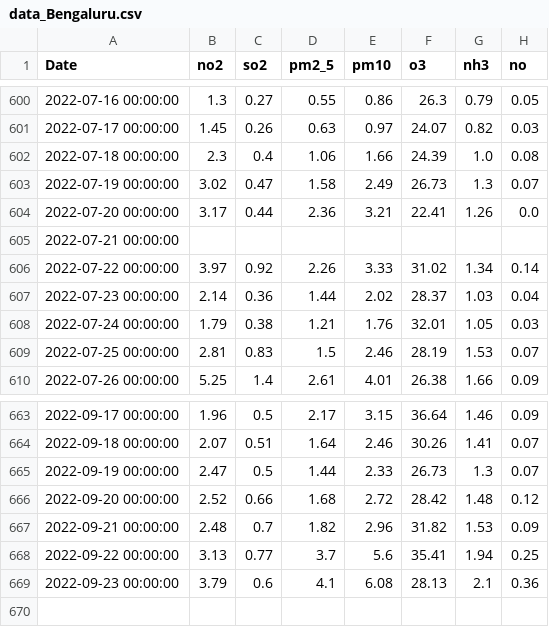
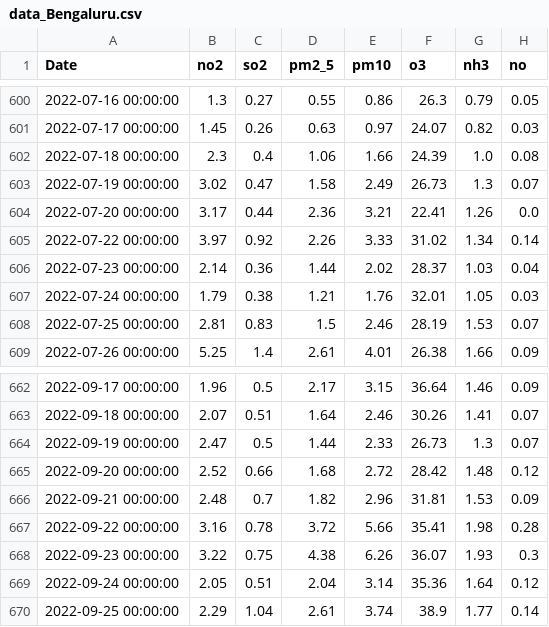
Before and after one commit to sujatha0981/lstm-cl, a CSV file: data/data_Bengaluru.csv, drawn as a sheet; only a part is shown, gaps mark what is left out.

```diff
--- a/data/data_Bengaluru.csv
+++ b/data/data_Bengaluru.csv
@@ -604,3 +604,2 @@ Date,no2,so2,pm2_5,pm10,o3,nh3,no
 2022-07-20 00:00:00,3.17,0.44,2.36,3.21,22.41,1.26,0.0
-2022-07-21 00:00:00,,,,,,,
 2022-07-22 00:00:00,3.97,0.92,2.26,3.33,31.02,1.34,0.14
@@ -666,4 +665,6 @@ Date,no2,so2,pm2_5,pm10,o3,nh3,no
 2022-09-20 00:00:00,2.52,0.66,1.68,2.72,28.42,1.48,0.12
-2022-09-21 00:00:00,2.48,0.7,1.82,2.96,31.82,1.53,0.09
-2022-09-22 00:00:00,3.13,0.77,3.7,5.6,35.41,1.94,0.25
-2022-09-23 00:00:00,3.79,0.6,4.1,6.08,28.13,2.1,0.36
+2022-09-21 00:00:00,2.48,0.7,1.82,2.96,31.81,1.53,0.09
+2022-09-22 00:00:00,3.16,0.78,3.72,5.66,35.41,1.98,0.28
+2022-09-23 00:00:00,3.22,0.75,4.38,6.26,36.07,1.93,0.3
+2022-09-24 00:00:00,2.05,0.51,2.04,3.14,35.36,1.64,0.12
+2022-09-25 00:00:00,2.29,1.04,2.61,3.74,38.9,1.77,0.14
```
Also changed, not shown: data/data1_Bengaluru.csv, data/data1_Chennai.csv, 16 other files.
